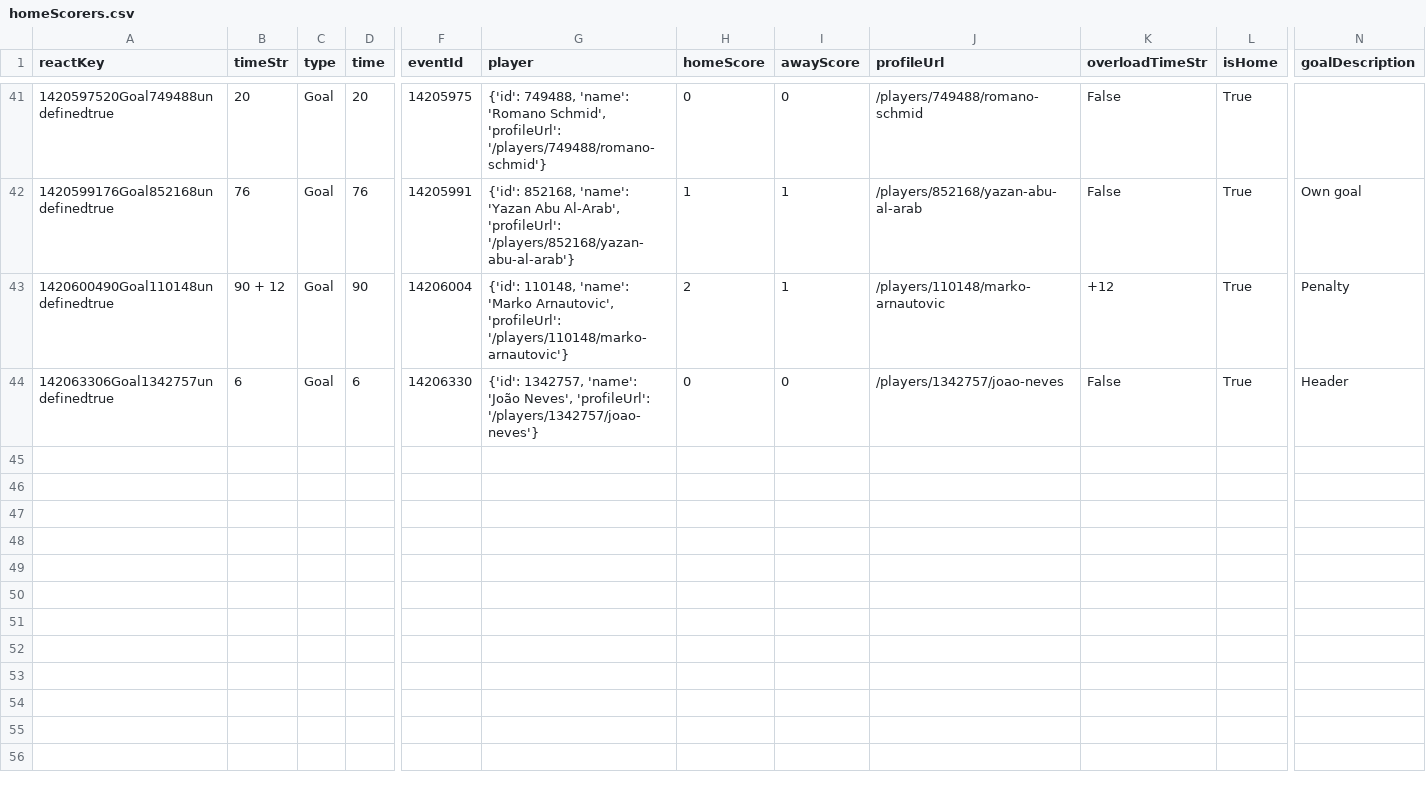
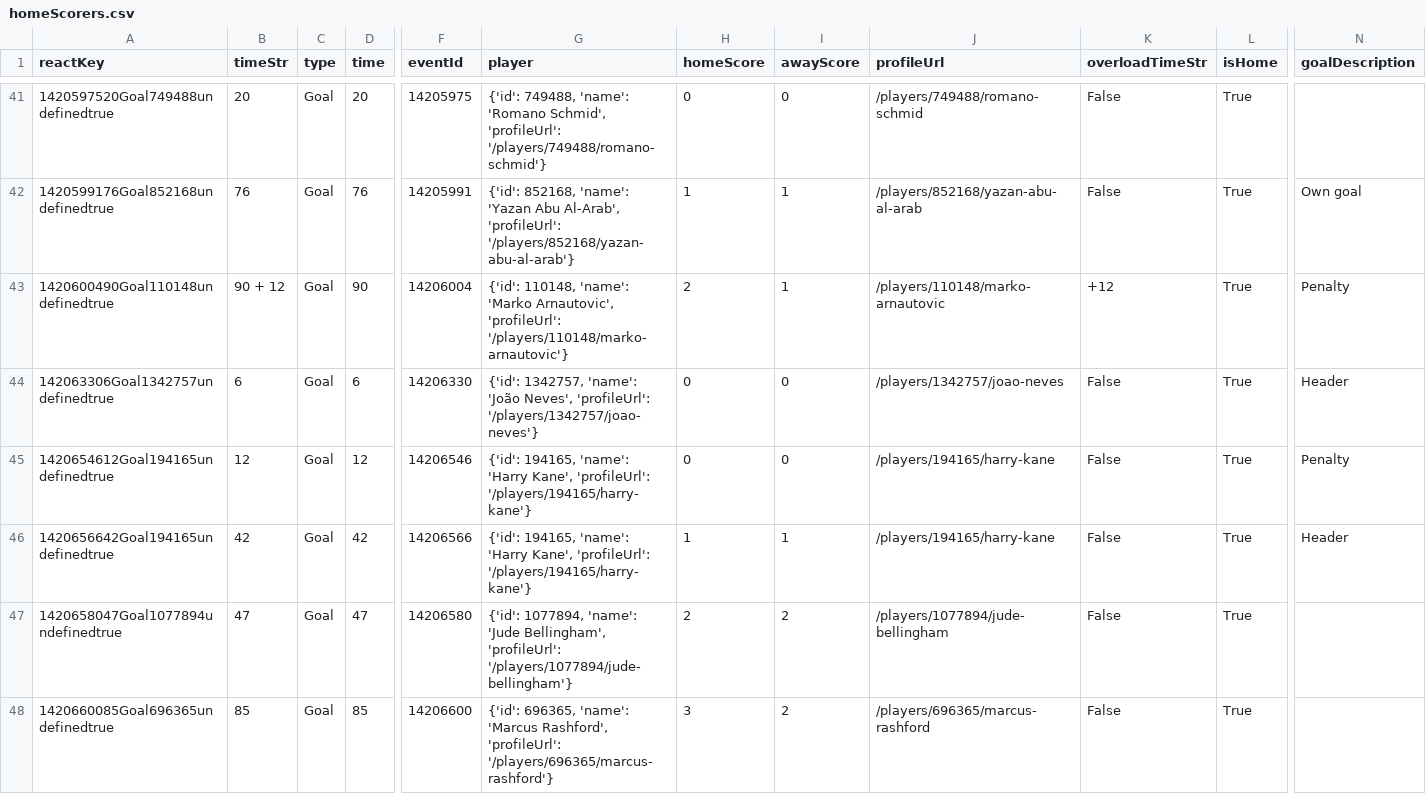
Before and after one commit to bolaxel/wcup26, a CSV file: goals/csv/homeScorers.csv, drawn as a sheet; only a part is shown, gaps mark what is left out; rows hold the shown columns only; the diff names each change by its address in the sheet, - before the commit and + after, or states it on an @@ line.

```diff
--- a/goals/csv/homeScorers.csv
+++ b/goals/csv/homeScorers.csv
+row 45: 1420654612Goal194165undefinedtrue | 12 | Goal | 12 | 14206546 | {'id': 194165, 'name': 'Harry Kane', 'profileUrl': '/players/194165/harry-kane'} | 0 | 0 | /players/194165/harry-kane | False | True | Penalty
+row 46: 1420656642Goal194165undefinedtrue | 42 | Goal | 42 | 14206566 | {'id': 194165, 'name': 'Harry Kane', 'profileUrl': '/players/194165/harry-kane'} | 1 | 1 | /players/194165/harry-kane | False | True | Header
+row 47: 1420658047Goal1077894undefinedtrue | 47 | Goal | 47 | 14206580 | {'id': 1077894, 'name': 'Jude Bellingham', 'profileUrl': '/players/1077894/jude-bellingham'} | 2 | 2 | /players/1077894/jude-bellingham | False | True
+row 48: 1420660085Goal696365undefinedtrue | 85 | Goal | 85 | 14206600 | {'id': 696365, 'name': 'Marcus Rashford', 'profileUrl': '/players/696365/marcus-rashford'} | 3 | 2 | /players/696365/marcus-rashford | False | True
```
Also changed, not shown: goals/csv/awayScorers.csv, matchStats/csv/fotmob_match_stats.csv, 4 other files.
